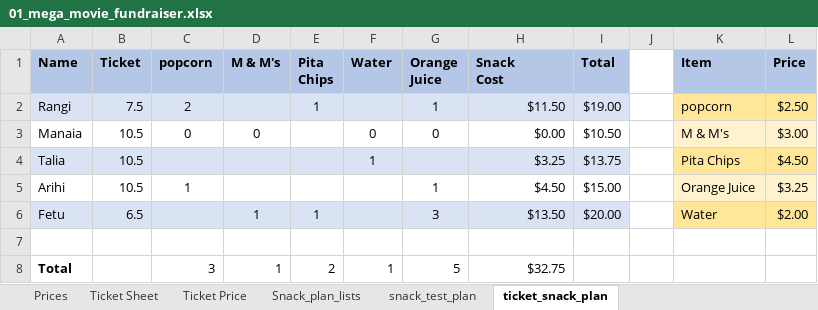
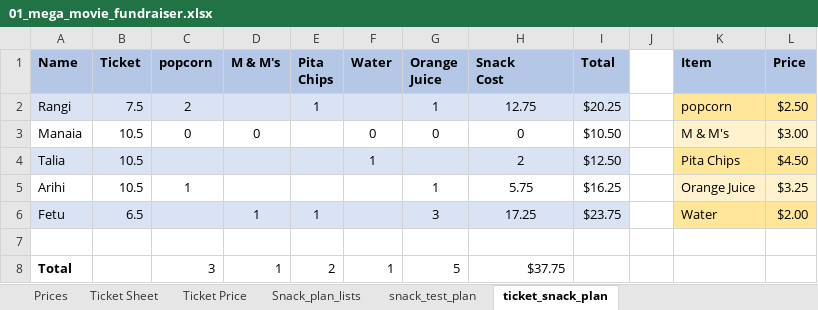
Before and after one commit to J-Gottschalk-NZ/Mega_Movie_Fundraiser, an Excel workbook: Assets/01_mega_movie_fundraiser.xlsx, sheet ticket_snack_plan, drawn as a sheet; values as stored, in another font and other column widths than the file's, no borders; the diff names each change by its address in the sheet, - before the commit and + after, or states it on an @@ line.

Commit message:
calculates sub-total

```diff
--- a/Assets/01_mega_movie_fundraiser.xlsx (sheet ticket_snack_plan)
+++ b/Assets/01_mega_movie_fundraiser.xlsx (sheet ticket_snack_plan)
-H2 (Snack Cost): $11.50
+H2 (Snack Cost): 12.75
-H2:H6 alignment: right
+H2:H6 alignment: center
-I2 (Total): $19.00
+I2 (Total): $20.25
-H3 (Snack Cost): $0.00
+H3 (Snack Cost): 0
-H4 (Snack Cost): $3.25
+H4 (Snack Cost): 2
-I4 (Total): $13.75
+I4 (Total): $12.50
-H5 (Snack Cost): $4.50
+H5 (Snack Cost): 5.75
-I5 (Total): $15.00
+I5 (Total): $16.25
-H6 (Snack Cost): $13.50
+H6 (Snack Cost): 17.25
-I6 (Total): $20.00
+I6 (Total): $23.75
-H8 (Snack Cost): $32.75
+H8 (Snack Cost): $37.75
```
Also changed, not shown: 1 other file.
